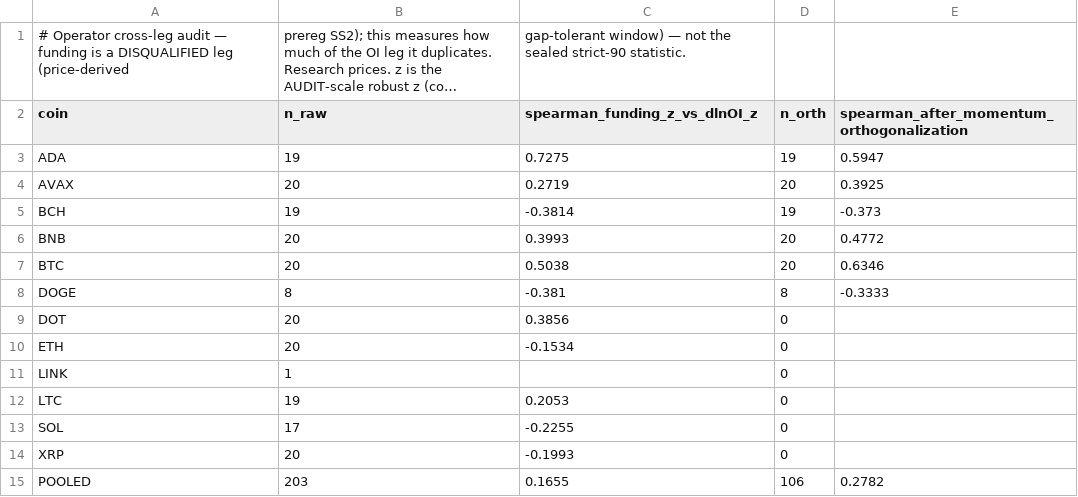
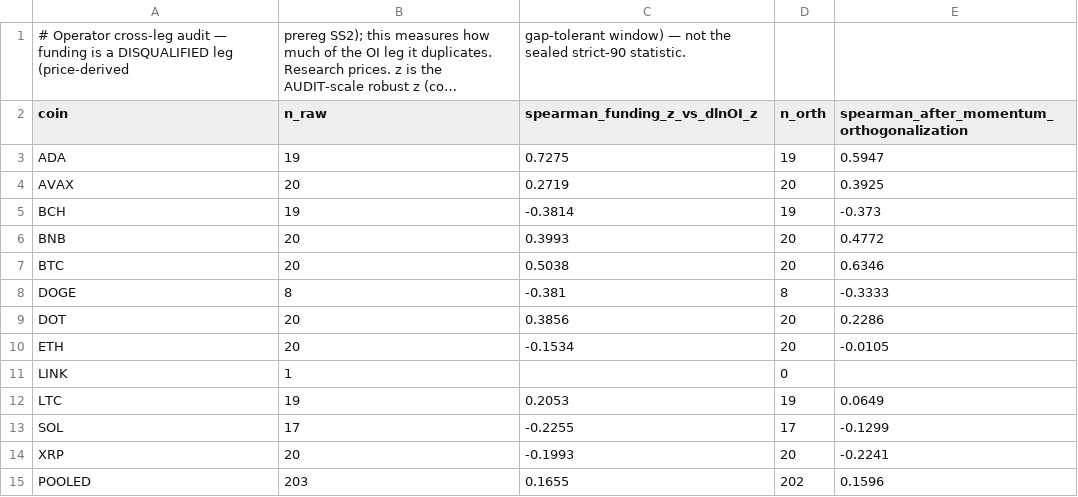
Before and after one commit to Abelcesq/nowtrendin-v2.0, a CSV file: audits/divergence/cross_leg_rho.csv, drawn as a sheet; long unchanged cells end in ….

```diff
--- a/audits/divergence/cross_leg_rho.csv
+++ b/audits/divergence/cross_leg_rho.csv
@@ -8,8 +8,8 @@ BTC,20,0.5038,20,0.6346
 DOGE,8,-0.381,8,-0.3333
-DOT,20,0.3856,0,
-ETH,20,-0.1534,0,
+DOT,20,0.3856,20,0.2286
+ETH,20,-0.1534,20,-0.0105
 LINK,1,,0,
-LTC,19,0.2053,0,
-SOL,17,-0.2255,0,
-XRP,20,-0.1993,0,
-POOLED,203,0.1655,106,0.2782
+LTC,19,0.2053,19,0.0649
+SOL,17,-0.2255,17,-0.1299
+XRP,20,-0.1993,20,-0.2241
+POOLED,203,0.1655,202,0.1596
```
Also changed, not shown: audits/divergence/missingness_audit.csv, 8 other files.
